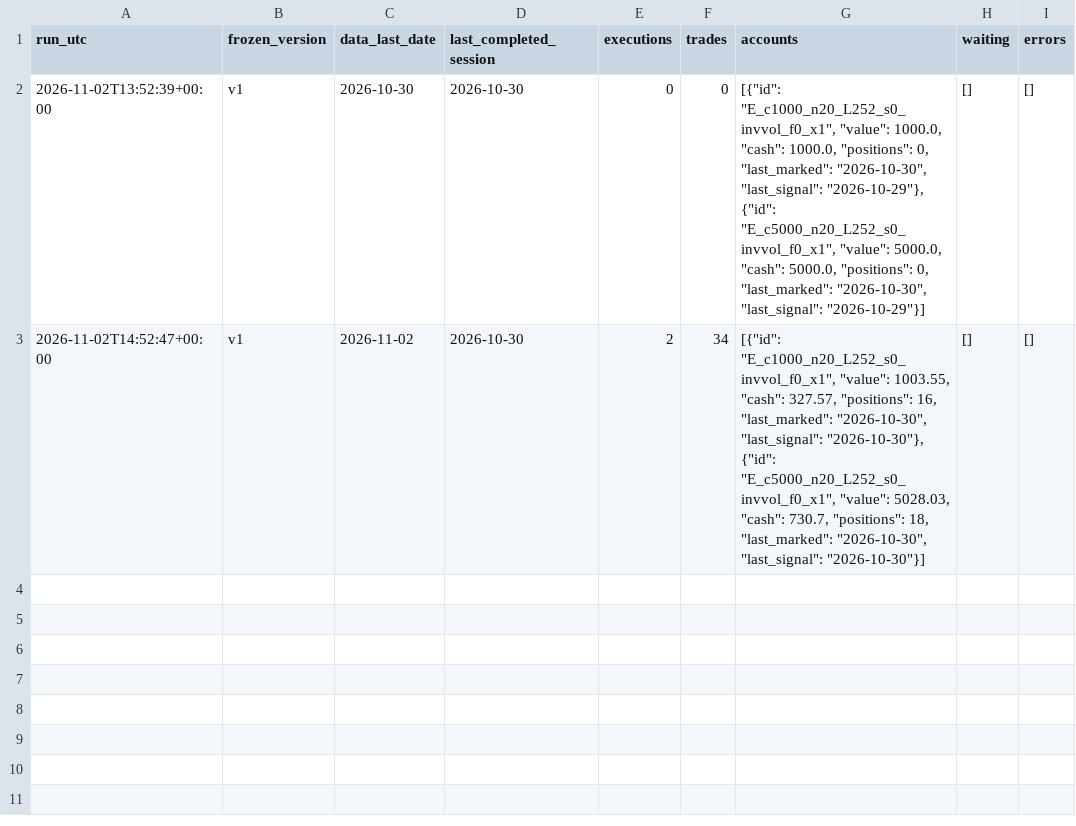
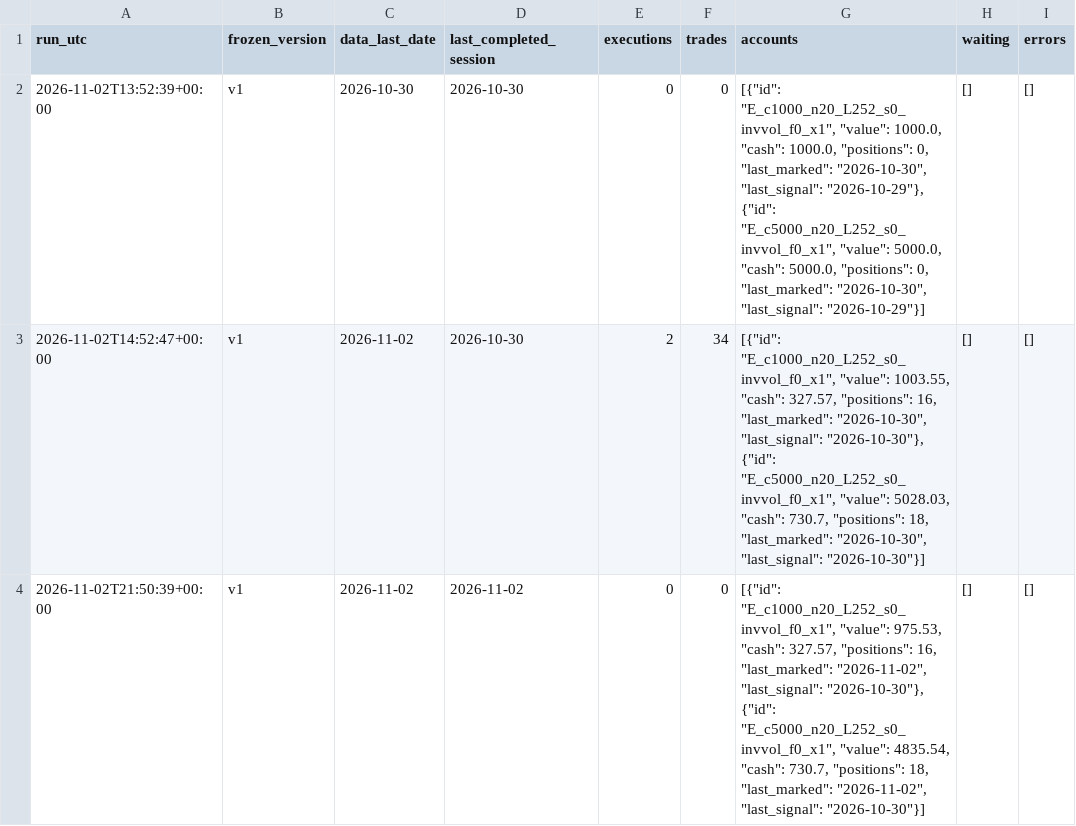
Before and after one commit to manishrdilip/tsx-trader, a CSV file: paper/run_log.csv, drawn as a sheet; the diff names each change by its address in the sheet, - before the commit and + after, or states it on an @@ line.

```diff
--- a/paper/run_log.csv
+++ b/paper/run_log.csv
+row 4: 2026-11-02T21:50:39+00:00 | v1 | 2026-11-02 | 2026-11-02 | 0 | 0 | [{"id": "E_c1000_n20_L252_s0_invvol_f0_x1", "value": 975.53, "cash": 327.57, "positions": 16, "last_marked": "2026-11-02", "last_signal": "2026-10-30"}, {"id": "E_c5000_n20_L252_s0_invvol_f0_x1", "value": 4835.54, "cash": 730.7, "positions": 18, "last_marked": "2026-11-02", "last_signal": "2026-10-30"}] | [] | []
```
Also changed, not shown: paper/accounts/E_c1000_n20_L252_s0_invvol_f0_x1/watchlist.csv, paper/accounts/E_c5000_n20_L252_s0_invvol_f0_x1/watchlist.csv, 4 other files.
